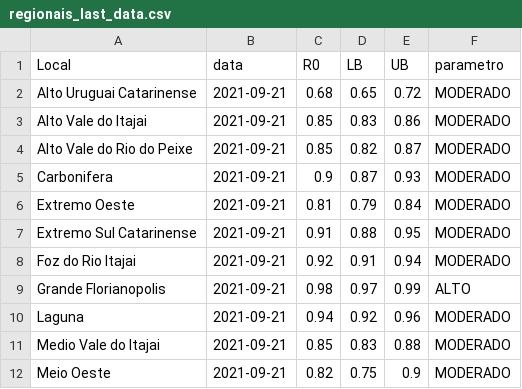
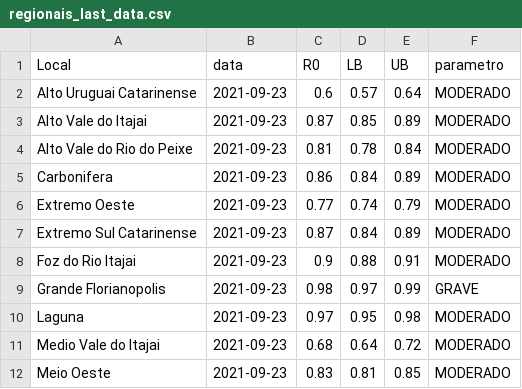
Before and after one commit to cassianord/mapas_covid_br, a CSV file: docs/data/new/r0_regionais_saude/regionais_last_data.csv, drawn as a sheet; only a part is shown; the diff covers the shown part only.

```diff
--- a/docs/data/new/r0_regionais_saude/regionais_last_data.csv
+++ b/docs/data/new/r0_regionais_saude/regionais_last_data.csv
@@ -1,12 +1,12 @@
 "Local","data","R0","LB","UB","parametro"
-"Alto Uruguai Catarinense","2021-09-21",0.68,0.65,0.72,"MODERADO"
-"Alto Vale do Itajai","2021-09-21",0.85,0.83,0.86,"MODERADO"
-"Alto Vale do Rio do Peixe","2021-09-21",0.85,0.82,0.87,"MODERADO"
-"Carbonifera","2021-09-21",0.9,0.87,0.93,"MODERADO"
-"Extremo Oeste","2021-09-21",0.81,0.79,0.84,"MODERADO"
-"Extremo Sul Catarinense","2021-09-21",0.91,0.88,0.95,"MODERADO"
-"Foz do Rio Itajai","2021-09-21",0.92,0.91,0.94,"MODERADO"
-"Grande Florianopolis","2021-09-21",0.98,0.97,0.99,"ALTO"
-"Laguna","2021-09-21",0.94,0.92,0.96,"MODERADO"
-"Medio Vale do Itajai","2021-09-21",0.85,0.83,0.88,"MODERADO"
-"Meio Oeste","2021-09-21",0.82,0.75,0.9,"MODERADO"
+"Alto Uruguai Catarinense","2021-09-23",0.6,0.57,0.64,"MODERADO"
+"Alto Vale do Itajai","2021-09-23",0.87,0.85,0.89,"MODERADO"
+"Alto Vale do Rio do Peixe","2021-09-23",0.81,0.78,0.84,"MODERADO"
+"Carbonifera","2021-09-23",0.86,0.84,0.89,"MODERADO"
+"Extremo Oeste","2021-09-23",0.77,0.74,0.79,"MODERADO"
+"Extremo Sul Catarinense","2021-09-23",0.87,0.84,0.89,"MODERADO"
+"Foz do Rio Itajai","2021-09-23",0.9,0.88,0.91,"MODERADO"
+"Grande Florianopolis","2021-09-23",0.98,0.97,0.99,"GRAVE"
+"Laguna","2021-09-23",0.97,0.95,0.98,"MODERADO"
+"Medio Vale do Itajai","2021-09-23",0.68,0.64,0.72,"MODERADO"
+"Meio Oeste","2021-09-23",0.83,0.81,0.85,"MODERADO"
```
Also changed, not shown: 2 added rows and 20 edited cells elsewhere in this file, docs/data/new/r0_regionais_saude/dados_r0_Alto Vale do Itajai.csv, docs/data/new/r0_regionais_saude/dados_r0_Carbonifera.csv, 16 other files.
